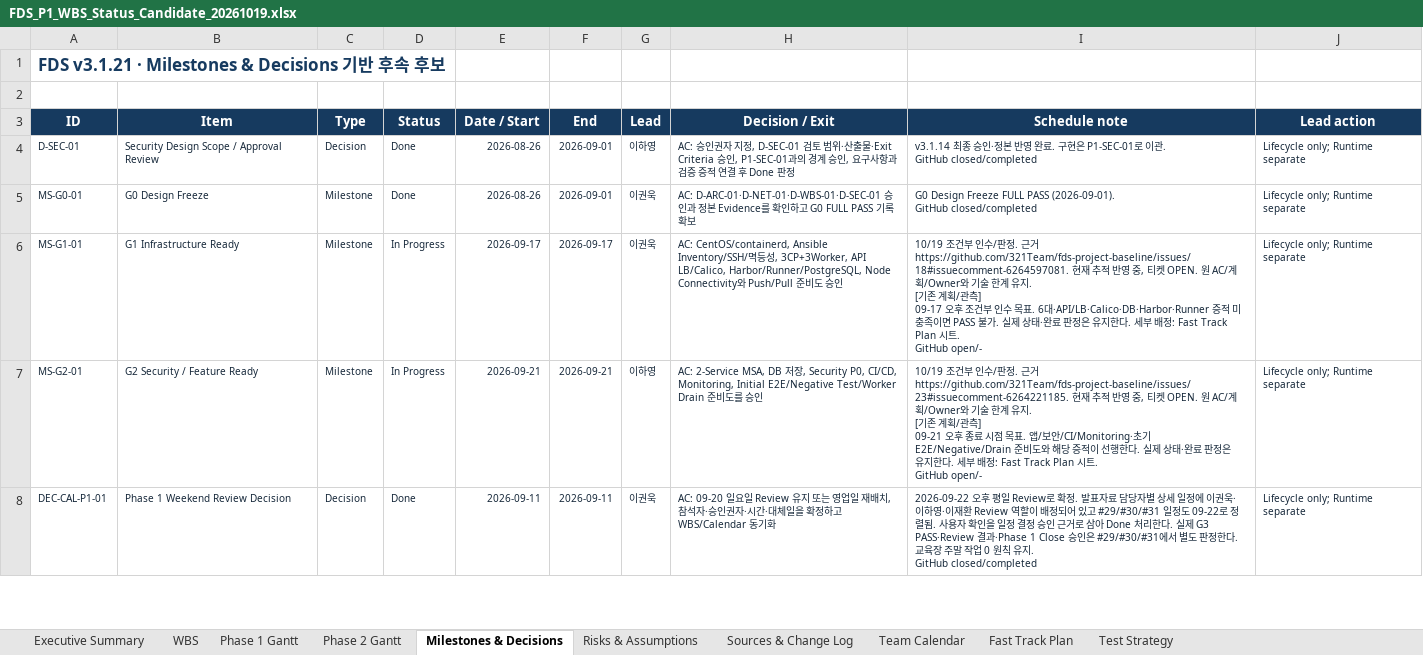
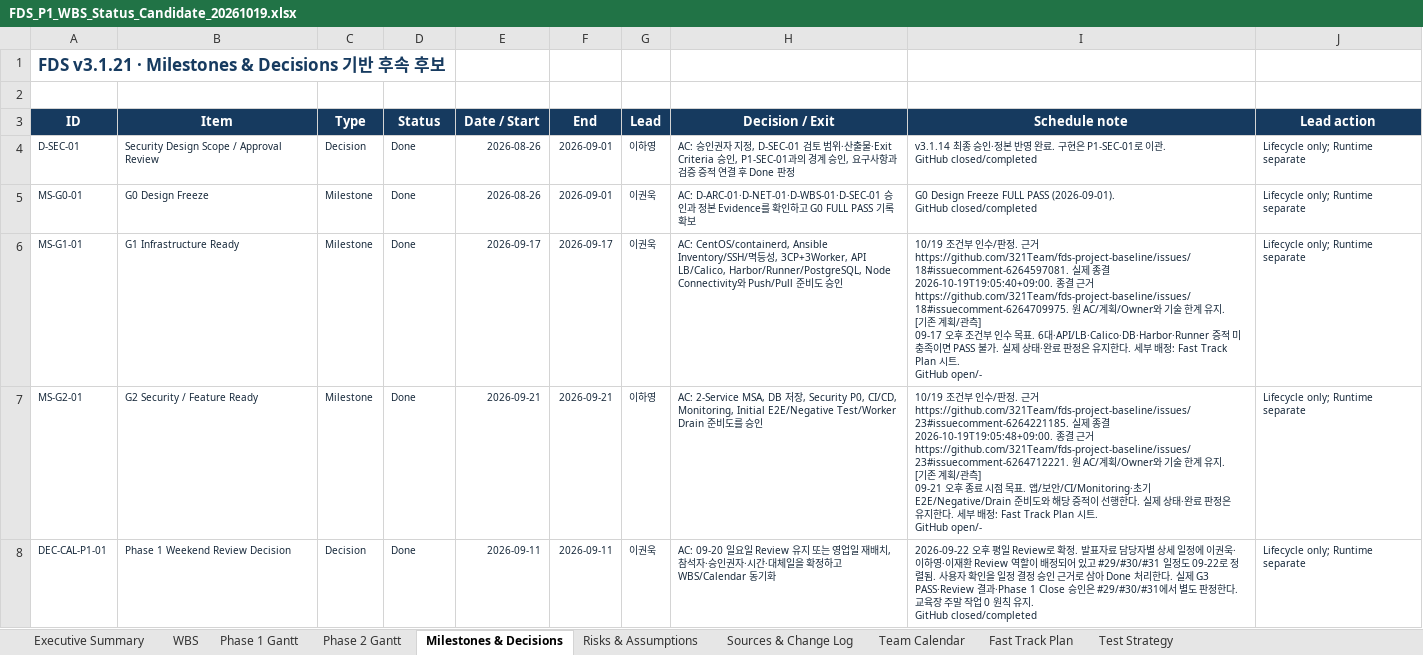
Before and after one commit to 321Team/fds-project-baseline, an Excel workbook: audit/canonical-candidate-20261019/proposed/FDS_P1_WBS_Status_Candidate_20261019.xlsx, sheet Milestones & Decisions, drawn as a sheet; only a part is shown; values as stored, in another font and other column widths than the file's, no borders; the diff covers the shown part only; the diff names each change by its address in the sheet, - before the commit and + after, or states it on an @@ line.

```diff
--- a/audit/canonical-candidate-20261019/proposed/FDS_P1_WBS_Status_Candidate_20261019.xlsx (sheet Milestones & Decisions)
+++ b/audit/canonical-candidate-20261019/proposed/FDS_P1_WBS_Status_Candidate_20261019.xlsx (sheet Milestones & Decisions)
-D6:D7 (Status): In Progress
+D6:D7 (Status): Done
-I6 (Schedule note): …근거 https://github.com/321Team/fds-project-baseline/issues/18#issuecomment-6264597081. 현재 추적 반영 중, 티켓 OPEN. 원 AC/계…
+I6 (Schedule note): …근거 https://github.com/321Team/fds-project-baseline/issues/18#issuecomment-6264597081. 실제 종결 2026-10-19T19:05:40+09:00. 종결 근거 https://github.com/321Team/fds-project-baseline/issues/18#issuecomment-6264709975. 원 AC/계…
-I7 (Schedule note): …근거 https://github.com/321Team/fds-project-baseline/issues/23#issuecomment-6264221185. 현재 추적 반영 중, 티켓 OPEN. 원 AC/계…
+I7 (Schedule note): …근거 https://github.com/321Team/fds-project-baseline/issues/23#issuecomment-6264221185. 실제 종결 2026-10-19T19:05:48+09:00. 종결 근거 https://github.com/321Team/fds-project-baseline/issues/23#issuecomment-6264712221. 원 AC/계…
```
Also changed, not shown: 2 edited cells elsewhere in this sheet, sheet WBS, sheet Phase 1 Gantt, sheet Executive Summary, charts or pictures, 12 other files.
